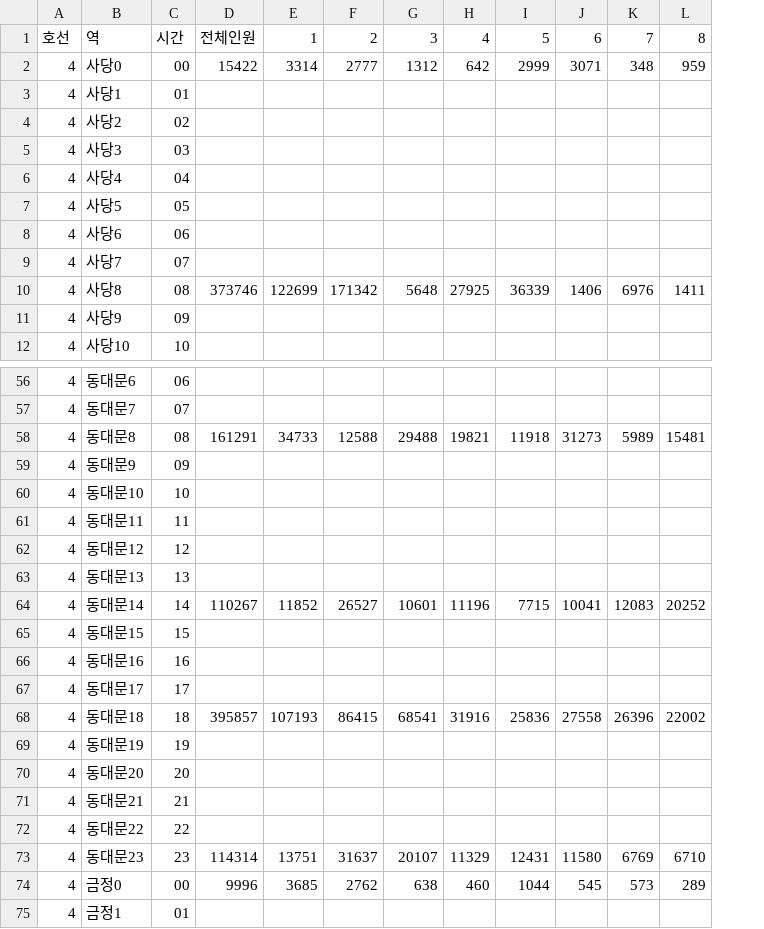
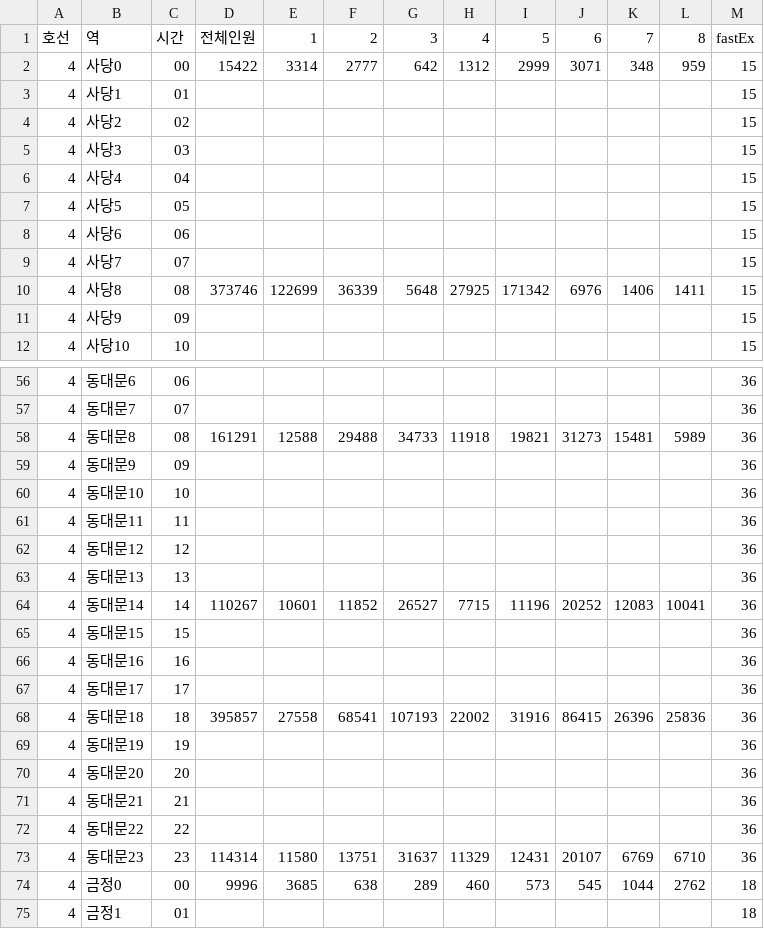
Before and after one commit to NongE/P5.js_Visual_Programming, a CSV file: Final_vp/DB/line4DB.csv, drawn as a sheet; only a part is shown, gaps mark what is left out; the diff covers the shown part only; the diff names each change by its address in the sheet, - before the commit and + after, or states it on an @@ line.

```diff
--- a/Final_vp/DB/line4DB.csv
+++ b/Final_vp/DB/line4DB.csv
+column M, rows 1-12: fastEx | 15 | 15 | 15 | 15 | 15 | 15 | 15 | 15 | 15 | 15 | 15; rows 56-75: 36 | 36 | 36 | 36 | 36 | 36 | 36 | 36 | 36 | 36 | 36 | 36 | 36 | 36 | 36 | 36 | 36 | 36 | 18 | 18
-G2: 1312
+G2: 642
-H2: 642
+H2: 1312
-F10: 171342
+F10: 36339
-I10: 36339
+I10: 171342
-J10: 1406
+J10: 6976
-K10: 6976
+K10: 1406
-E58: 34733
+E58: 12588
-F58: 12588
+F58: 29488
-G58: 29488
+G58: 34733
-H58: 19821
+H58: 11918
-I58: 11918
+I58: 19821
-K58: 5989
+K58: 15481
-L58: 15481
+L58: 5989
-E64: 11852
+E64: 10601
-F64: 26527
+F64: 11852
-G64: 10601
+G64: 26527
-H64: 11196
+H64: 7715
-I64: 7715
+I64: 11196
-J64: 10041
+J64: 20252
-L64: 20252
+L64: 10041
-E68: 107193
+E68: 27558
-F68: 86415
+F68: 68541
-G68: 68541
+G68: 107193
-H68: 31916
+H68: 22002
-I68: 25836
+I68: 31916
-J68: 27558
+J68: 86415
-L68: 22002
+L68: 25836
-E73: 13751
+E73: 11580
-F73: 31637
+F73: 13751
-G73: 20107
+G73: 31637
-J73: 11580
+J73: 20107
-F74: 2762
+F74: 638
-G74: 638
+G74: 289
-I74: 1044
+I74: 573
-K74: 573
+K74: 1044
-L74: 289
+L74: 2762
```
Also changed, not shown: 62 edited cells elsewhere in this file, Final_vp/DB/line7DB.csv, 2 other files.
